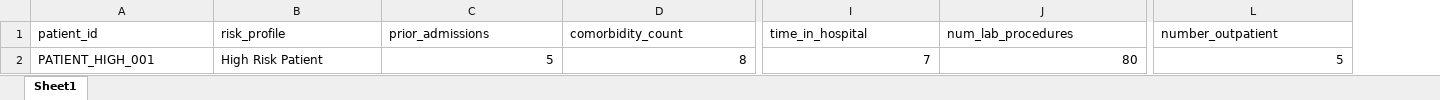
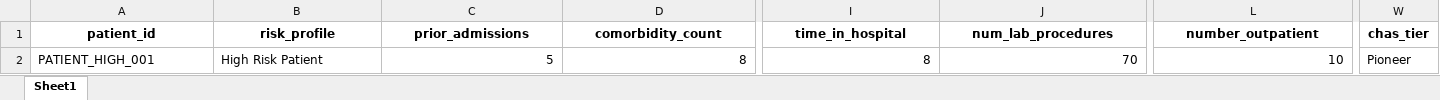
Before and after one commit to izzdizzy/AIAP, an Excel workbook: Samples/patient_high_risk.xlsx, sheet Sheet1, drawn as a sheet; only a part is shown, gaps mark what is left out; values as stored, in another font and other column widths than the file's, no borders; the diff covers the shown part only; the diff names each change by its address in the sheet, - before the commit and + after, or states it on an @@ line.

```diff
--- a/Samples/patient_high_risk.xlsx (sheet Sheet1)
+++ b/Samples/patient_high_risk.xlsx (sheet Sheet1)
+column W (chas_tier), row 2: Pioneer
@@ A1:L1 bold: off → on, alignment: left → center @@
-I2 (time_in_hospital): 7
+I2 (time_in_hospital): 8
-J2 (num_lab_procedures): 80
+J2 (num_lab_procedures): 70
-L2 (number_outpatient): 5
+L2 (number_outpatient): 10
```
Also changed, not shown: cell formats elsewhere in this sheet, Samples/patient_high_risk_full.xlsx, Samples/patient_low_risk.xlsx, 13 other files.
